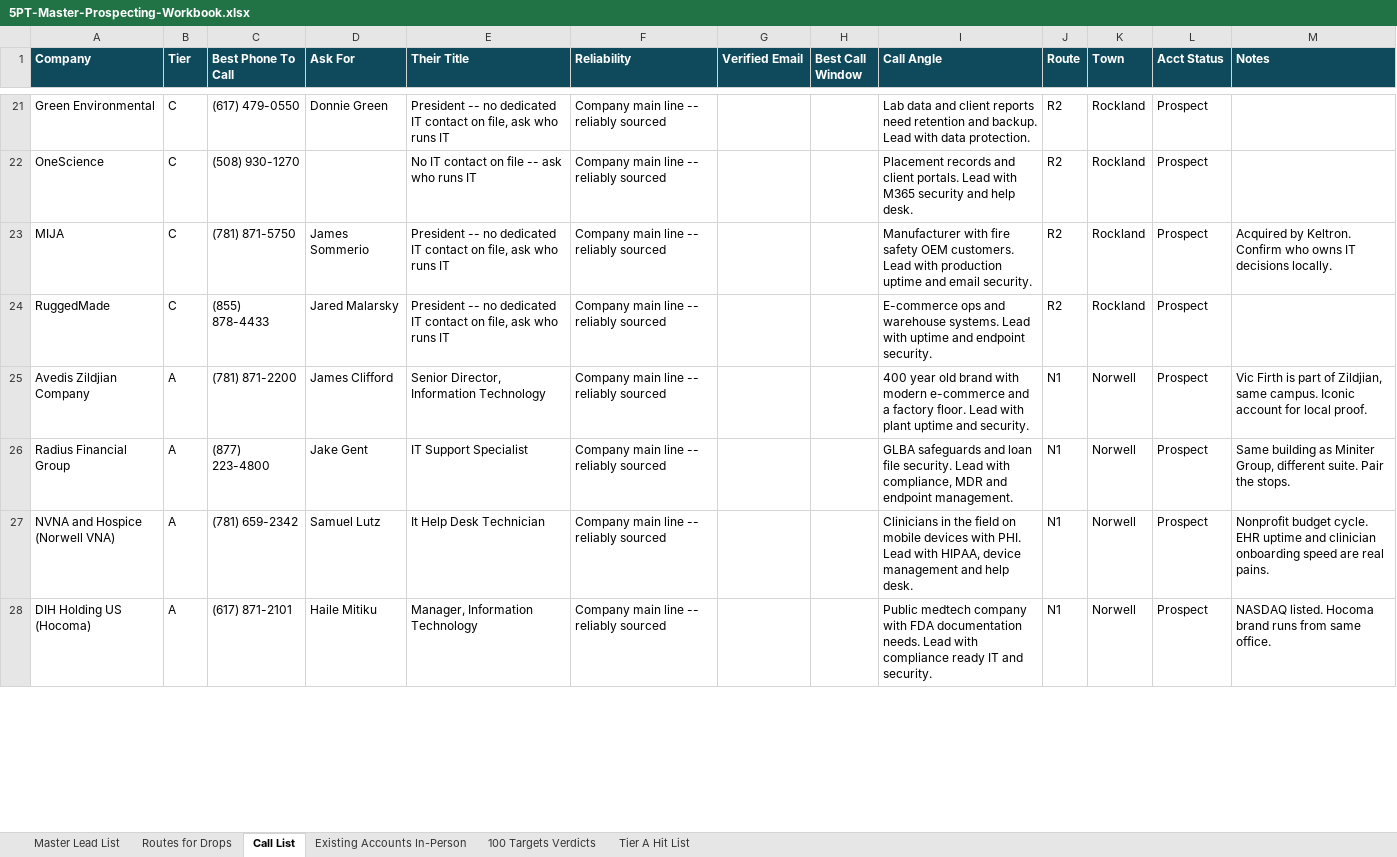
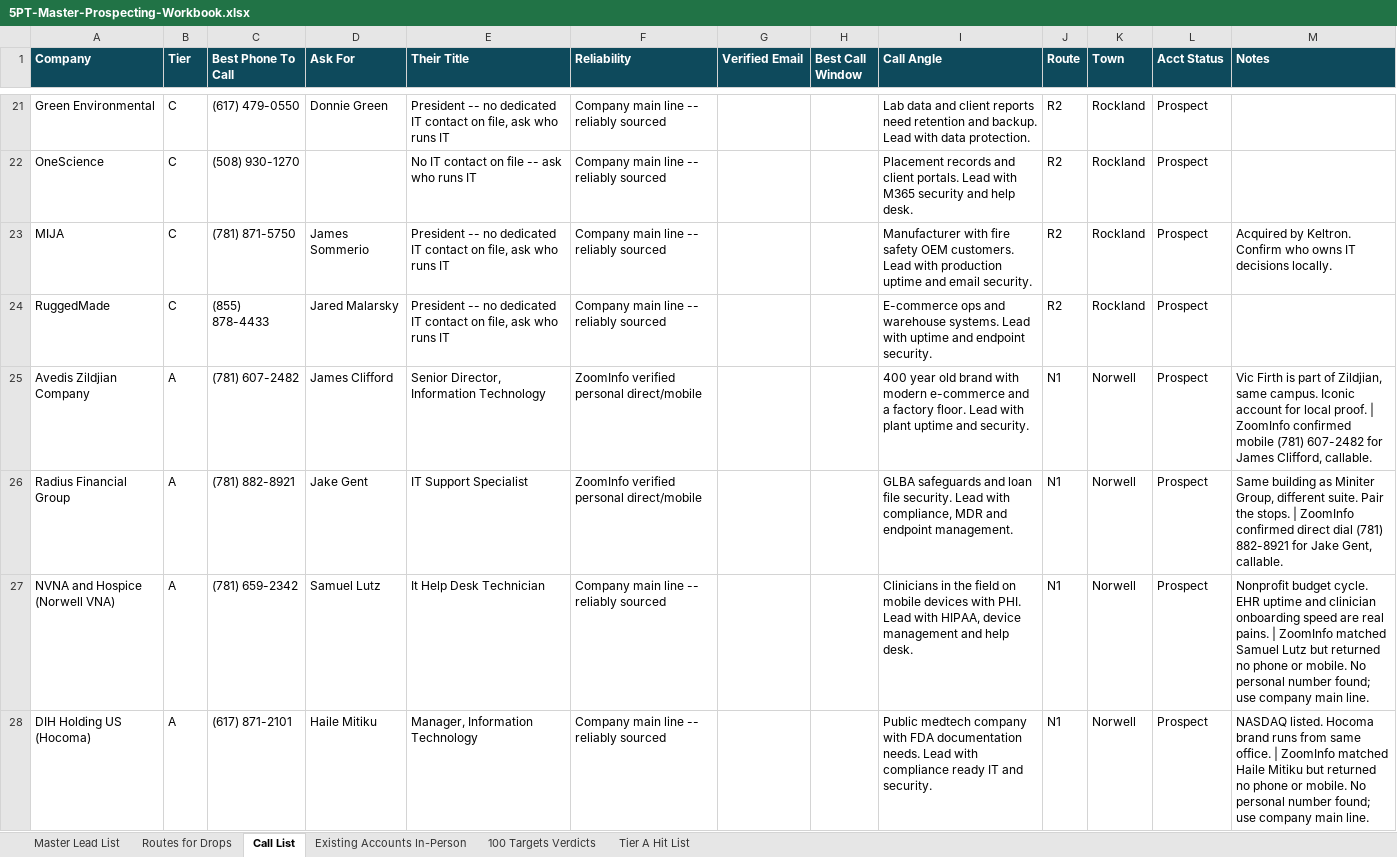
Before and after one commit to WRISTER-AI/5p, an Excel workbook: 5PT-Master-Prospecting-Workbook.xlsx, sheet Call List, drawn as a sheet; only a part is shown, gaps mark what is left out; values as stored, in another font and other column widths than the file's, no borders; the diff covers the shown part only; the diff names each change by its address in the sheet, - before the commit and + after, or states it on an @@ line.

```diff
--- a/5PT-Master-Prospecting-Workbook.xlsx (sheet Call List)
+++ b/5PT-Master-Prospecting-Workbook.xlsx (sheet Call List)
-C25 (Best Phone To Call): (781) 871-2200
+C25 (Best Phone To Call): (781) 607-2482
-F25:F26 (Reliability): Company main line -- reliably sourced
+F25:F26 (Reliability): ZoomInfo verified personal direct/mobile
-M25 (Notes): …local proof.
+M25 (Notes): …local proof. | ZoomInfo confirmed mobile (781) 607-2482 for James Clifford, callable.
-C26 (Best Phone To Call): (877) 223-4800
+C26 (Best Phone To Call): (781) 882-8921
-M26 (Notes): …the stops.
+M26 (Notes): …the stops. | ZoomInfo confirmed direct dial (781) 882-8921 for Jake Gent, callable.
-M27 (Notes): …real pains.
+M27 (Notes): …real pains. | ZoomInfo matched Samuel Lutz but returned no phone or mobile. No personal number found; use company main line.
-M28 (Notes): …same office.
+M28 (Notes): …same office. | ZoomInfo matched Haile Mitiku but returned no phone or mobile. No personal number found; use company main line.
```
Also changed, not shown: 126 edited cells elsewhere in this sheet, sheet Master Lead List, 2 other files.
